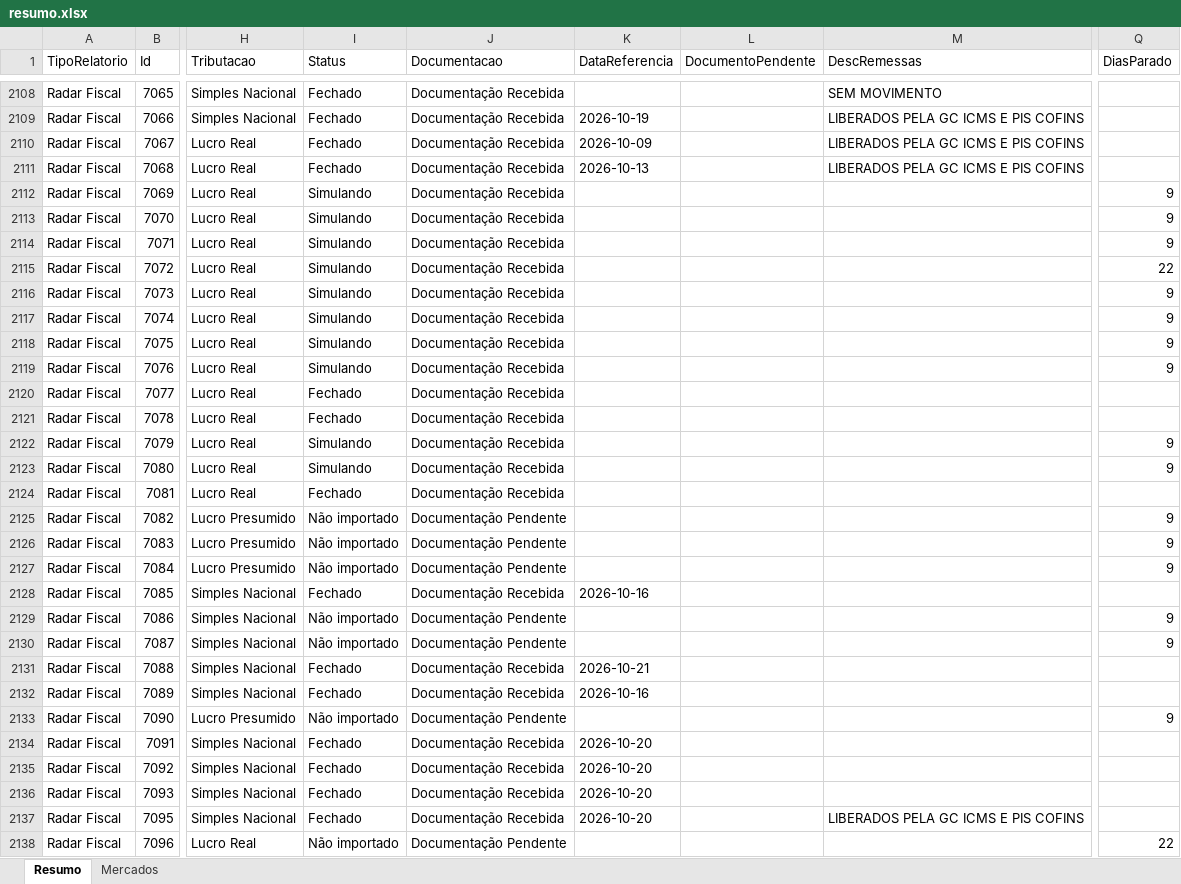
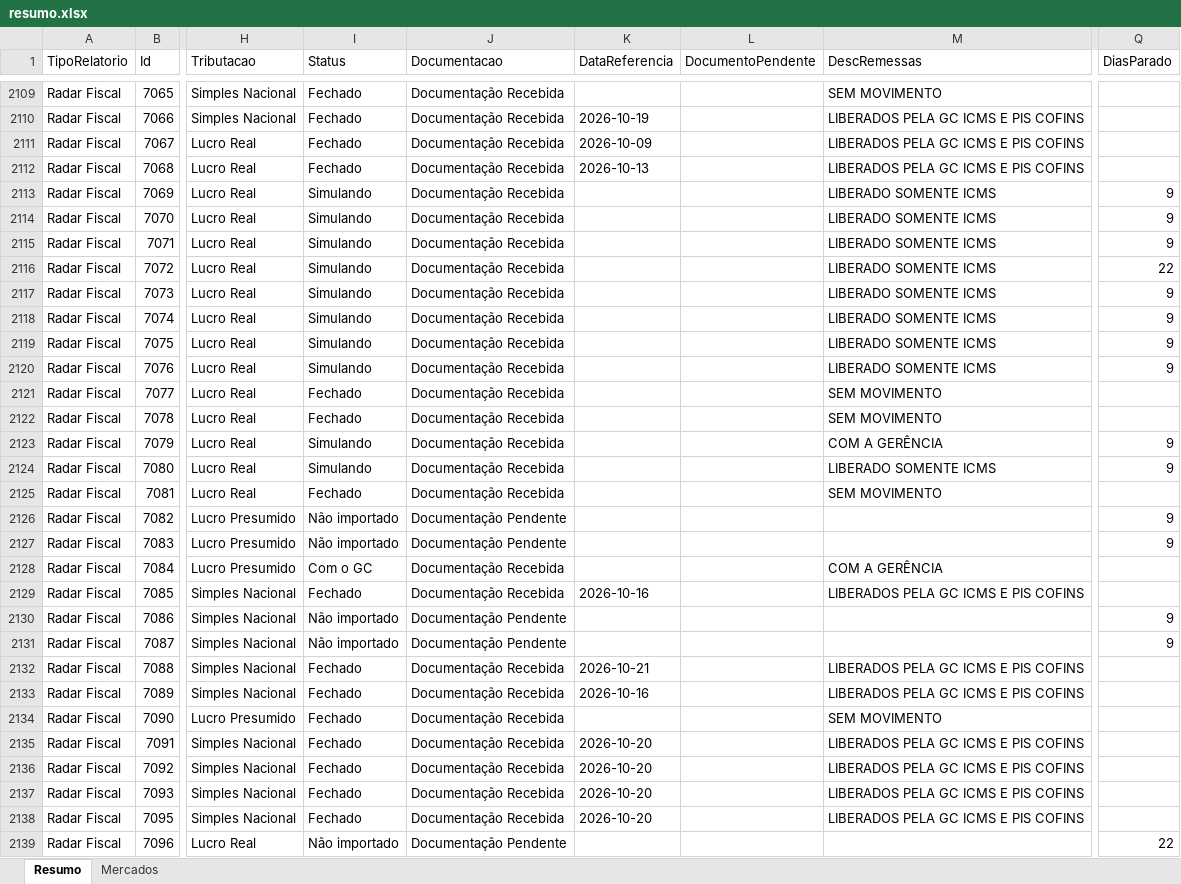
Before and after one commit to Controladoria-MG/Controle-de-Fechamentos, an Excel workbook: data/relatorio_fechamentos/resumo.xlsx, sheet Resumo, drawn as a sheet; only a part is shown, gaps mark what is left out; values as stored, in another font and other column widths than the file's, no borders; addresses are those after the commit; the diff covers the shown part only; the diff names each change by its address in the sheet, - before the commit and + after, or states it on an @@ line.

```diff
--- a/data/relatorio_fechamentos/resumo.xlsx (sheet Resumo)
+++ b/data/relatorio_fechamentos/resumo.xlsx (sheet Resumo)
-M2113:M2120 (DescRemessas): (empty)
+M2113:M2120 (DescRemessas): LIBERADO SOMENTE ICMS
-M2121:M2122 (DescRemessas): (empty)
+M2121:M2122 (DescRemessas): SEM MOVIMENTO
-M2123 (DescRemessas): (empty)
+M2123 (DescRemessas): COM A GERÊNCIA
-M2124 (DescRemessas): (empty)
+M2124 (DescRemessas): LIBERADO SOMENTE ICMS
-M2125 (DescRemessas): (empty)
+M2125 (DescRemessas): SEM MOVIMENTO
-I2128 (Status): Não importado
+I2128 (Status): Com o GC
-J2128 (Documentacao): Documentação Pendente
+J2128 (Documentacao): Documentação Recebida
-M2128 (DescRemessas): (empty)
+M2128 (DescRemessas): COM A GERÊNCIA
-Q2128 (DiasParado): 9
+Q2128 (DiasParado): (empty)
-M2129 (DescRemessas): (empty)
+M2129 (DescRemessas): LIBERADOS PELA GC ICMS E PIS COFINS
-M2132:M2133 (DescRemessas): (empty)
+M2132:M2133 (DescRemessas): LIBERADOS PELA GC ICMS E PIS COFINS
-I2134 (Status): Não importado
+I2134 (Status): Fechado
-J2134 (Documentacao): Documentação Pendente
+J2134 (Documentacao): Documentação Recebida
-M2134 (DescRemessas): (empty)
+M2134 (DescRemessas): SEM MOVIMENTO
-Q2134 (DiasParado): 9
+Q2134 (DiasParado): (empty)
-M2135:M2137 (DescRemessas): (empty)
+M2135:M2137 (DescRemessas): LIBERADOS PELA GC ICMS E PIS COFINS
```
Also changed, not shown: 2 added rows and 512 edited cells elsewhere in this sheet, sheet Mercados, 3 other files.
